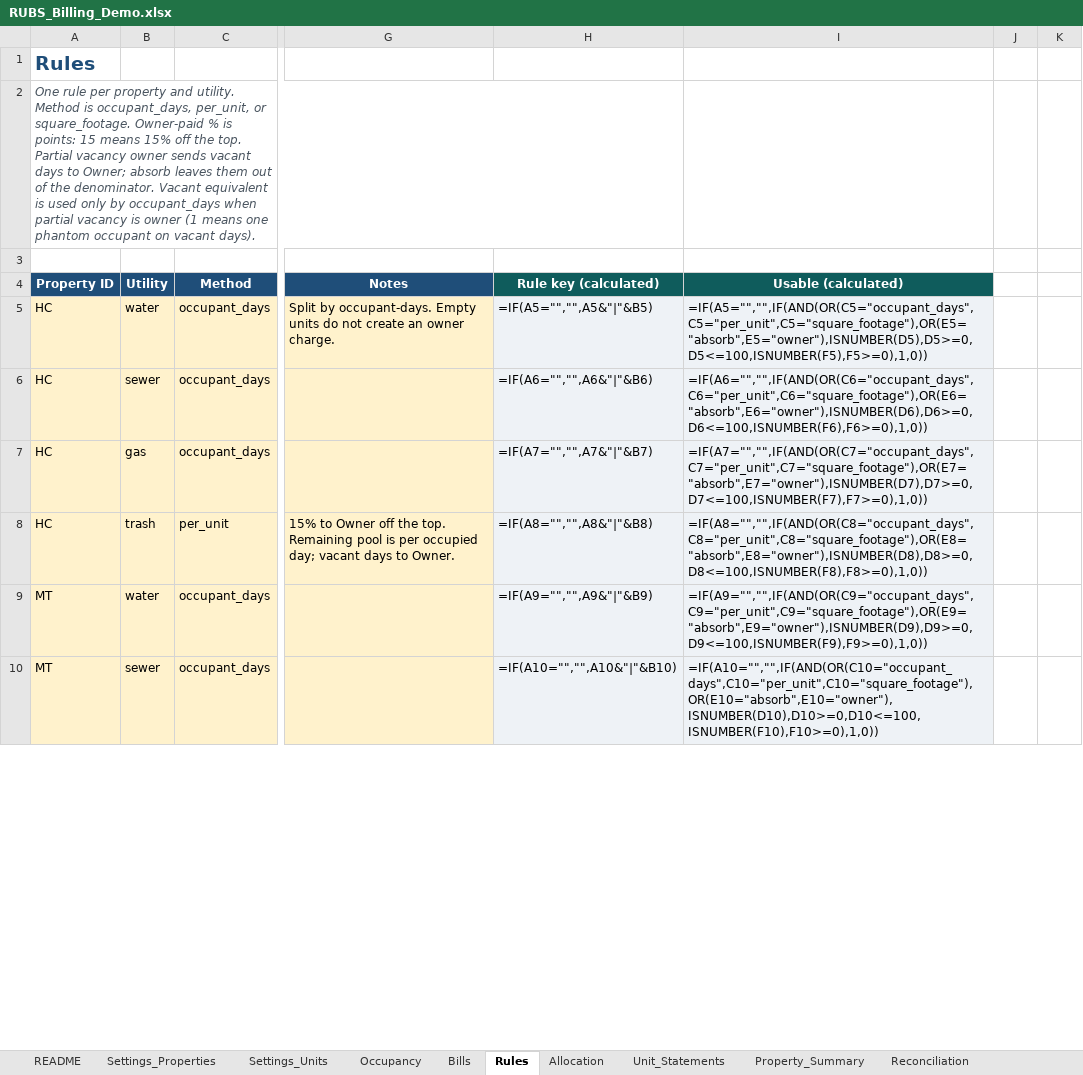
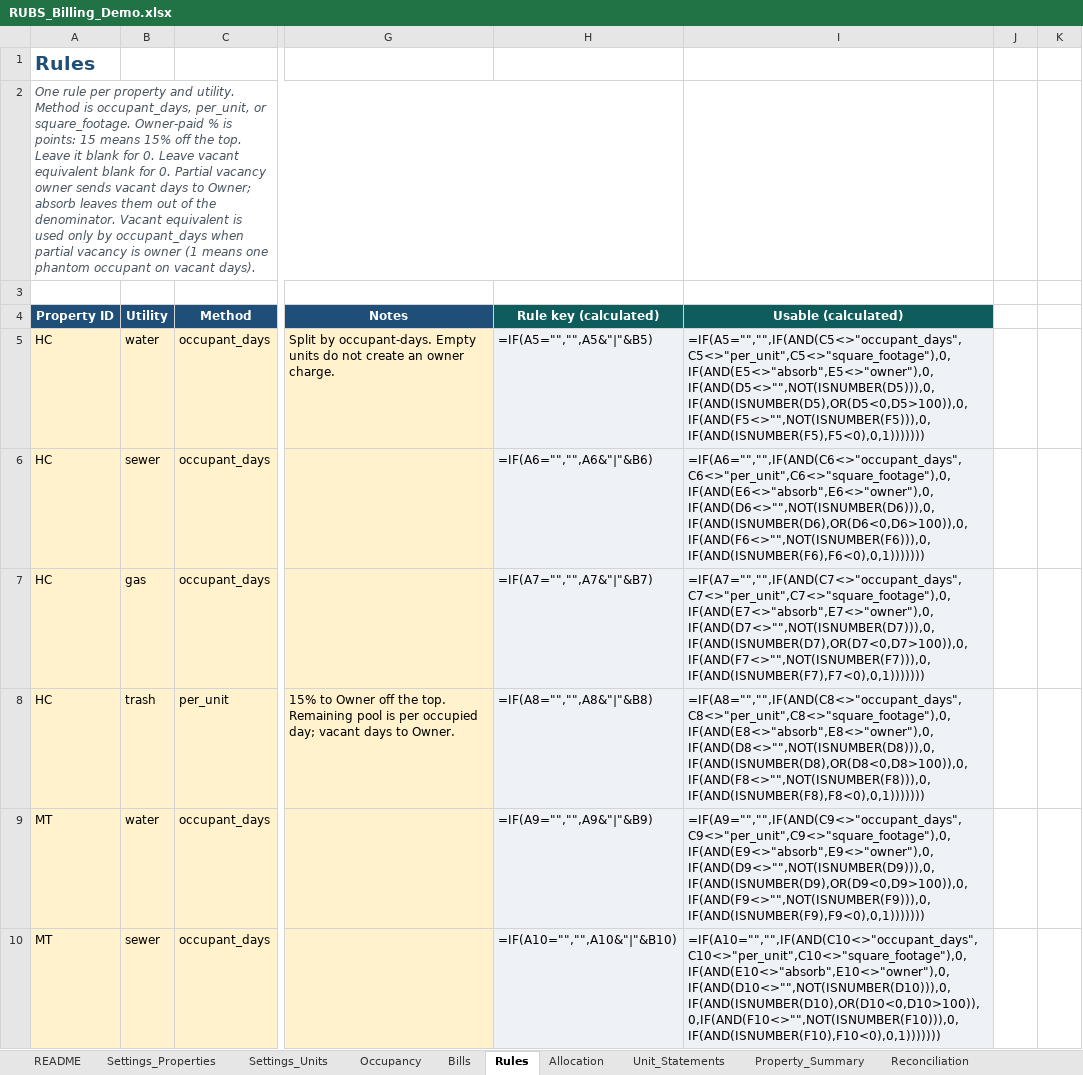
Before and after one commit to HangakiTake/yannick-silva-portfolio, an Excel workbook: demos/rubs-utility-billing/RUBS_Billing_Demo.xlsx, sheet Rules, drawn as a sheet; only a part is shown, gaps mark what is left out; values as stored, in another font and other column widths than the file's, no borders; formulas without a stored value are shown as written; the diff covers the shown part only; the diff names each change by its address in the sheet, - before the commit and + after, or states it on an @@ line.

```diff
--- a/demos/rubs-utility-billing/RUBS_Billing_Demo.xlsx (sheet Rules)
+++ b/demos/rubs-utility-billing/RUBS_Billing_Demo.xlsx (sheet Rules)
-A2 (Property ID): …the top. Partial vacancy…
+A2 (Property ID): …the top. Leave it blank for 0. Leave vacant equivalent blank for 0. Partial vacancy…
-I5 (Usable (calculated)): =IF(A5="","",IF(AND(OR(C5="occupant_days",C5="per_unit",C5="square_footage"),OR(E5="absorb",E5="owner"),ISNUMBER(D5),D5>=0,D5<=100,ISNUMBER(F5),F5>=0),1,0))
+I5 (Usable (calculated)): =IF(A5="","",IF(AND(C5<>"occupant_days",C5<>"per_unit",C5<>"square_footage"),0,IF(AND(E5<>"absorb",E5<>"owner"),0,IF(AND(D5<>"",NOT(ISNUMBER(D5))),0,IF(AND(ISNUMBER(D5),OR(D5<0,D5>100)),0,IF(AND(F5<>"",NOT(ISNUMBER(F5))),0,IF(AND(ISNUMBER(F5),F5<0),0,1)))))))
-I6 (Usable (calculated)): =IF(A6="","",IF(AND(OR(C6="occupant_days",C6="per_unit",C6="square_footage"),OR(E6="absorb",E6="owner"),ISNUMBER(D6),D6>=0,D6<=100,ISNUMBER(F6),F6>=0),1,0))
+I6 (Usable (calculated)): =IF(A6="","",IF(AND(C6<>"occupant_days",C6<>"per_unit",C6<>"square_footage"),0,IF(AND(E6<>"absorb",E6<>"owner"),0,IF(AND(D6<>"",NOT(ISNUMBER(D6))),0,IF(AND(ISNUMBER(D6),OR(D6<0,D6>100)),0,IF(AND(F6<>"",NOT(ISNUMBER(F6))),0,IF(AND(ISNUMBER(F6),F6<0),0,1)))))))
-I7 (Usable (calculated)): =IF(A7="","",IF(AND(OR(C7="occupant_days",C7="per_unit",C7="square_footage"),OR(E7="absorb",E7="owner"),ISNUMBER(D7),D7>=0,D7<=100,ISNUMBER(F7),F7>=0),1,0))
+I7 (Usable (calculated)): =IF(A7="","",IF(AND(C7<>"occupant_days",C7<>"per_unit",C7<>"square_footage"),0,IF(AND(E7<>"absorb",E7<>"owner"),0,IF(AND(D7<>"",NOT(ISNUMBER(D7))),0,IF(AND(ISNUMBER(D7),OR(D7<0,D7>100)),0,IF(AND(F7<>"",NOT(ISNUMBER(F7))),0,IF(AND(ISNUMBER(F7),F7<0),0,1)))))))
-I8 (Usable (calculated)): =IF(A8="","",IF(AND(OR(C8="occupant_days",C8="per_unit",C8="square_footage"),OR(E8="absorb",E8="owner"),ISNUMBER(D8),D8>=0,D8<=100,ISNUMBER(F8),F8>=0),1,0))
+I8 (Usable (calculated)): =IF(A8="","",IF(AND(C8<>"occupant_days",C8<>"per_unit",C8<>"square_footage"),0,IF(AND(E8<>"absorb",E8<>"owner"),0,IF(AND(D8<>"",NOT(ISNUMBER(D8))),0,IF(AND(ISNUMBER(D8),OR(D8<0,D8>100)),0,IF(AND(F8<>"",NOT(ISNUMBER(F8))),0,IF(AND(ISNUMBER(F8),F8<0),0,1)))))))
-I9 (Usable (calculated)): =IF(A9="","",IF(AND(OR(C9="occupant_days",C9="per_unit",C9="square_footage"),OR(E9="absorb",E9="owner"),ISNUMBER(D9),D9>=0,D9<=100,ISNUMBER(F9),F9>=0),1,0))
+I9 (Usable (calculated)): =IF(A9="","",IF(AND(C9<>"occupant_days",C9<>"per_unit",C9<>"square_footage"),0,IF(AND(E9<>"absorb",E9<>"owner"),0,IF(AND(D9<>"",NOT(ISNUMBER(D9))),0,IF(AND(ISNUMBER(D9),OR(D9<0,D9>100)),0,IF(AND(F9<>"",NOT(ISNUMBER(F9))),0,IF(AND(ISNUMBER(F9),F9<0),0,1)))))))
-I10 (Usable (calculated)): =IF(A10="","",IF(AND(OR(C10="occupant_days",C10="per_unit",C10="square_footage"),OR(E10="absorb",E10="owner"),ISNUMBER(D10),D10>=0,D10<=100,ISNUMBER(F10),F10>=0),1,0))
+I10 (Usable (calculated)): =IF(A10="","",IF(AND(C10<>"occupant_days",C10<>"per_unit",C10<>"square_footage"),0,IF(AND(E10<>"absorb",E10<>"owner"),0,IF(AND(D10<>"",NOT(ISNUMBER(D10))),0,IF(AND(ISNUMBER(D10),OR(D10<0,D10>100)),0,IF(AND(F10<>"",NOT(ISNUMBER(F10))),0,IF(AND(ISNUMBER(F10),F10<0),0,1)))))))
```
Also changed, not shown: 42 edited cells elsewhere in this sheet, sheet Allocation, sheet Occupancy, sheet Exceptions, sheet Bills, sheet Property_Summary, sheet README, 3 other files.
